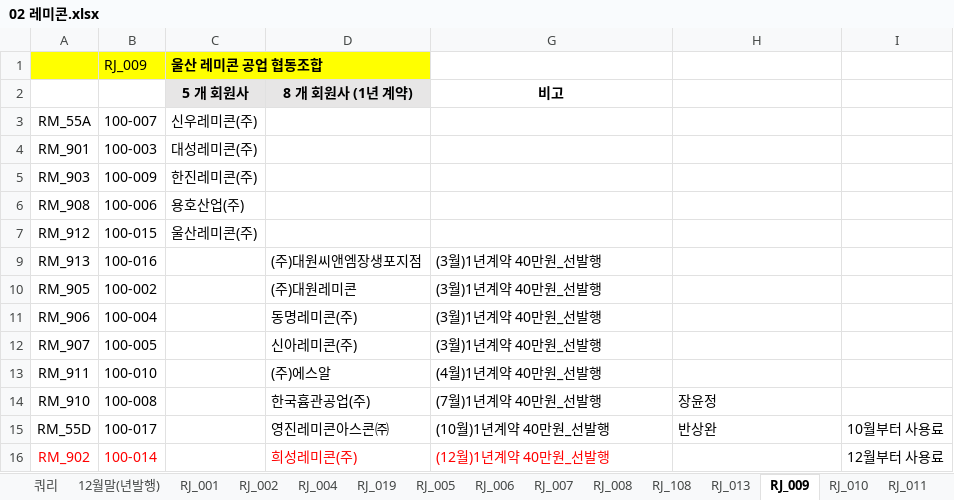
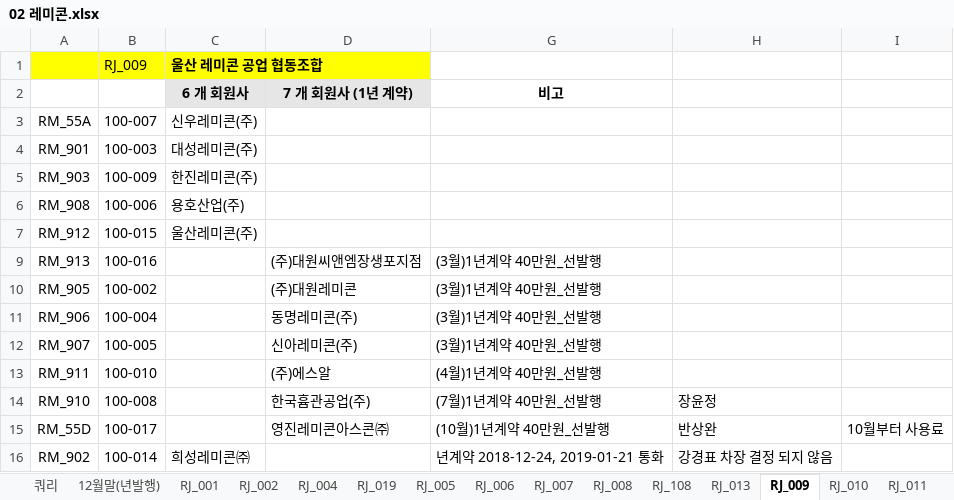
Before and after one commit to lovelhn/02_GimaekBill, an Excel workbook: 02 레미콘.xlsx, sheet RJ_009, drawn as a sheet; values as stored, in another font and other column widths than the file's, no borders; the diff names each change by its address in the sheet, - before the commit and + after, or states it on an @@ line.

```diff
--- a/02 레미콘.xlsx (sheet RJ_009)
+++ b/02 레미콘.xlsx (sheet RJ_009)
-C2: 5 개 회원사
+C2: 6 개 회원사
-D2: 8 개 회원사 (1년 계약)
+D2: 7 개 회원사 (1년 계약)
-A16:B16 text colour: #FF0000
+A16:B16 text colour: black
-C16 (6 개 회원사): (empty)
+C16 (6 개 회원사): 희성레미콘㈜
-D16 (7 개 회원사 (1년 계약)): 희성레미콘(주)
+D16 (7 개 회원사 (1년 계약)): (empty)
-G16 (비고): (12월)1년계약 40만원_선발행
+G16 (비고): 년계약 2018-12-24, 2019-01-21 통화
-G16 text colour: #FF0000
+G16 text colour: black
-H16: (empty)
+H16: 강경표 차장 결정 되지 않음
-I16: 12월부터 사용료
+I16: (empty)
```
Also changed, not shown: sheet RJ_019, sheet RJ_001, sheet RJ_002, sheet RJ_004, sheet RJ_013, 01 회원사사용료현황.xlsx, 03 아스콘.xlsx.
